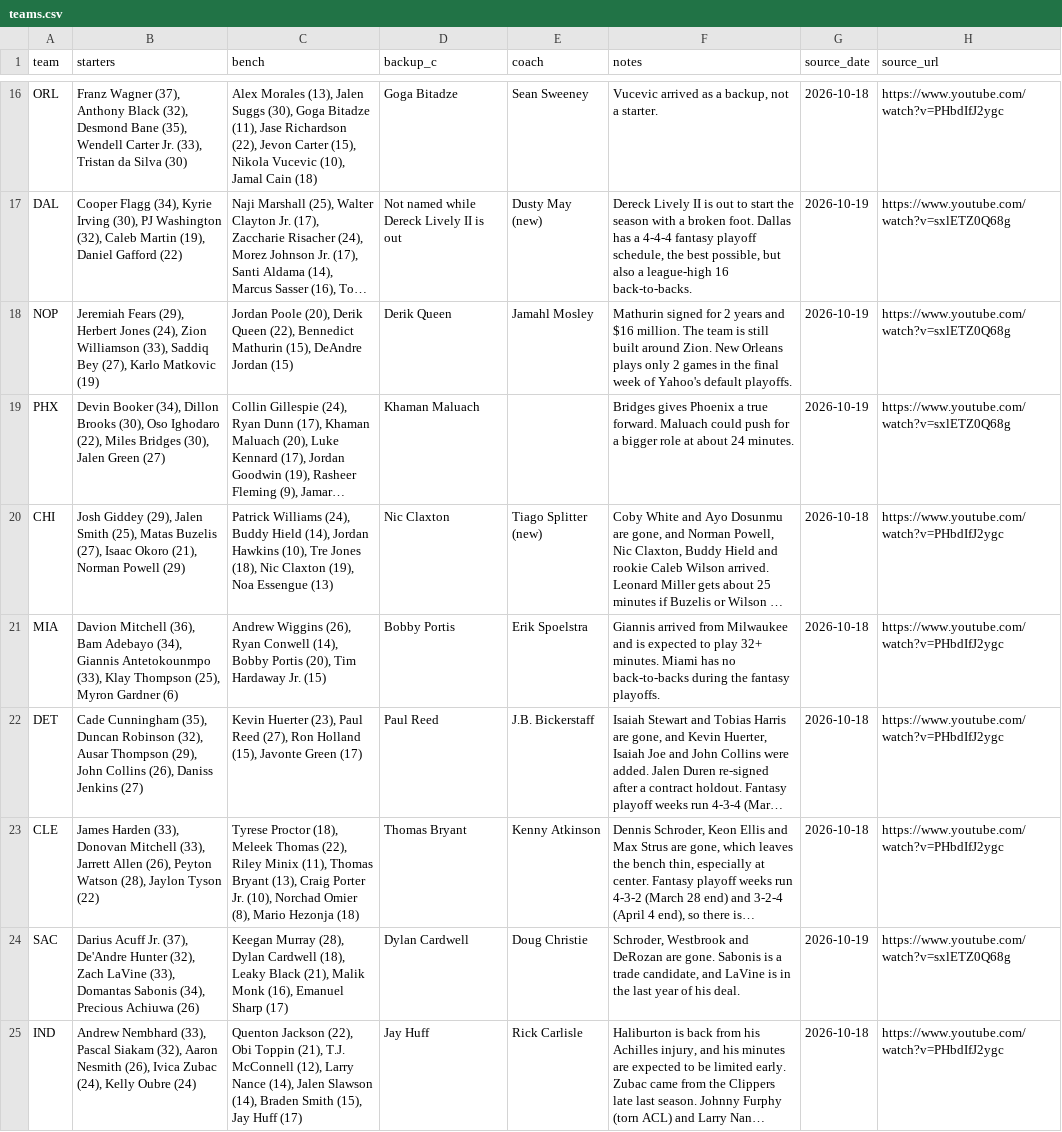
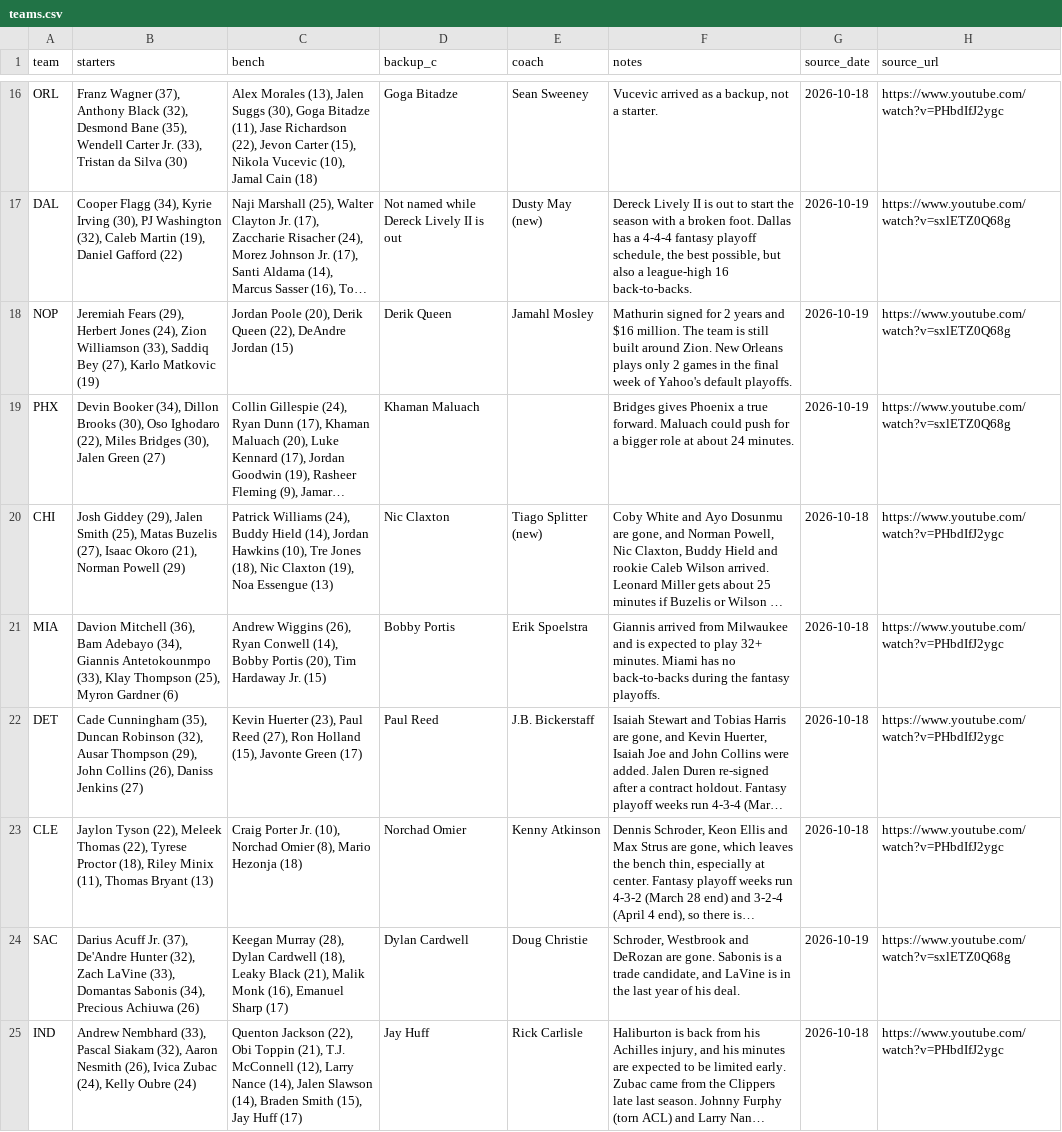
Before and after one commit to nascardataguy2/nba-2026-27, a CSV file: data/teams.csv, drawn as a sheet; only a part is shown, gaps mark what is left out; long unchanged cells end in …; the diff names each change by its address in the sheet, - before the commit and + after, or states it on an @@ line.

```diff
--- a/data/teams.csv
+++ b/data/teams.csv
-C18 (bench): …Queen (22), Bennedict Mathurin (15), DeAndre Jordan…
+C18 (bench): …Queen (22), DeAndre Jordan…
-B23 (starters): James Harden (33), Donovan Mitchell (33), Jarrett Allen (26), Peyton Watson (28), Jaylon Tyson (22)
+B23 (starters): Jaylon Tyson (22), Meleek Thomas (22), Tyrese Proctor (18), Riley Minix (11), Thomas Bryant (13)
-C23 (bench): Tyrese Proctor (18), Meleek Thomas (22), Riley Minix (11), Thomas Bryant (13), Craig Porter…
+C23 (bench): Craig Porter…
-D23 (backup_c): Thomas Bryant
+D23 (backup_c): Norchad Omier
```
Also changed, not shown: 15 other files.
